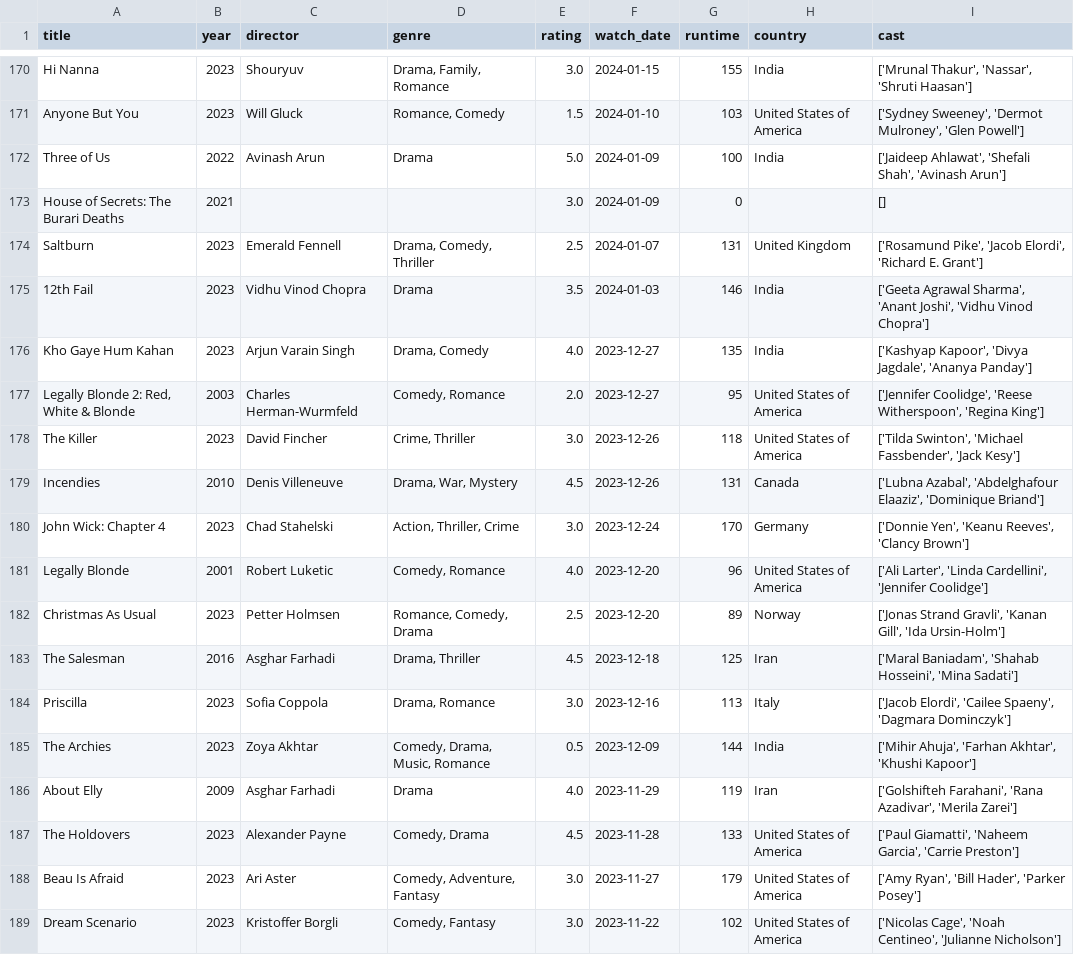
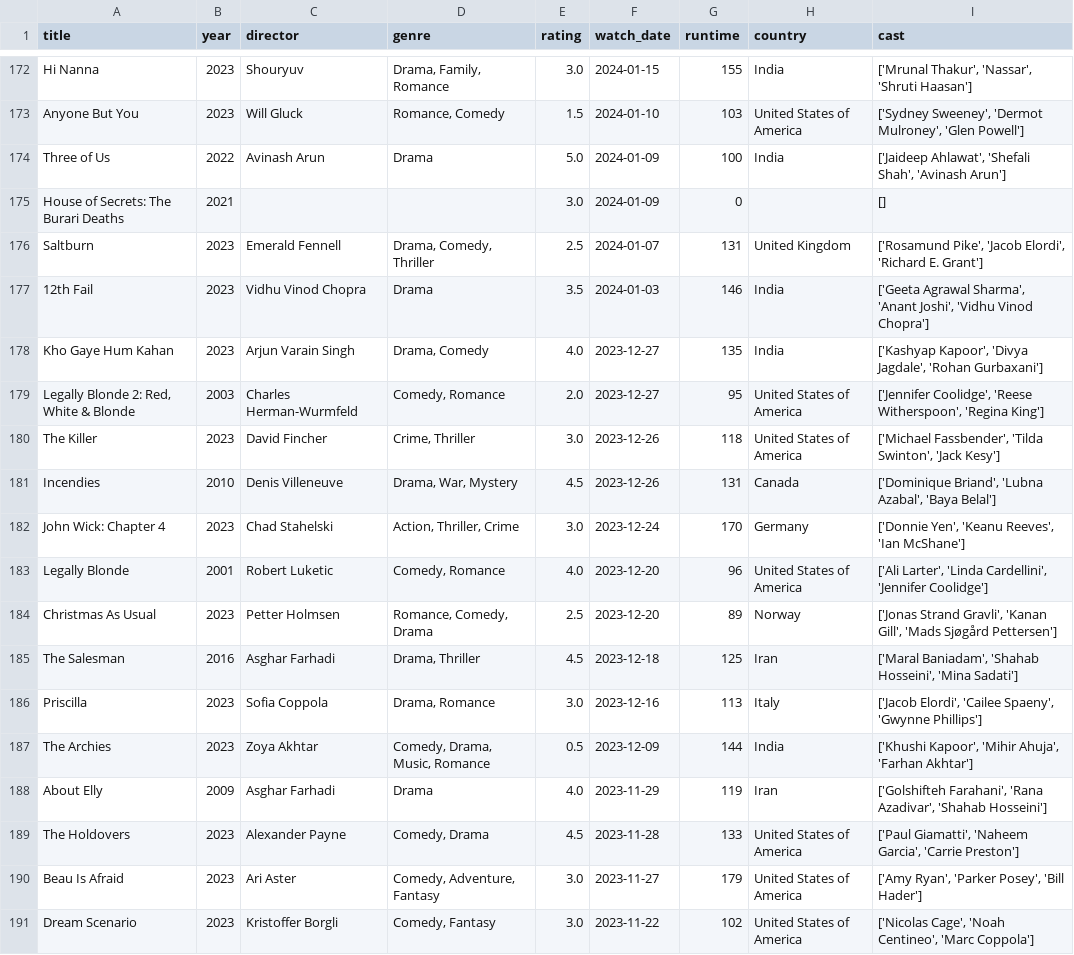
Before and after one commit to sarthakk88/letterboxd-wrapped, a CSV file: data/movies.csv, drawn as a sheet; only a part is shown, gaps mark what is left out; the diff covers the shown part only.

```diff
--- a/data/movies.csv
+++ b/data/movies.csv
@@ -175,15 +177,15 @@ Saltburn,2023,Emerald Fennell,"Drama, Comedy, Thriller",2.5,2024-01-07,131,Unite
 12th Fail,2023,Vidhu Vinod Chopra,Drama,3.5,2024-01-03,146,India,"['Geeta Agrawal Sharma', 'Anant Joshi', 'Vidhu Vinod Chopra']"
-Kho Gaye Hum Kahan,2023,Arjun Varain Singh,"Drama, Comedy",4.0,2023-12-27,135,India,"['Kashyap Kapoor', 'Divya Jagdale', 'Ananya Panday']"
+Kho Gaye Hum Kahan,2023,Arjun Varain Singh,"Drama, Comedy",4.0,2023-12-27,135,India,"['Kashyap Kapoor', 'Divya Jagdale', 'Rohan Gurbaxani']"
 "Legally Blonde 2: Red, White & Blonde",2003,Charles Herman-Wurmfeld,"Comedy, Romance",2.0,2023-12-27,95,United States of America,"['Jennifer Coolidge', 'Reese Witherspoon', 'Regina King']"
-The Killer,2023,David Fincher,"Crime, Thriller",3.0,2023-12-26,118,United States of America,"['Tilda Swinton', 'Michael Fassbender', 'Jack Kesy']"
-Incendies,2010,Denis Villeneuve,"Drama, War, Mystery",4.5,2023-12-26,131,Canada,"['Lubna Azabal', 'Abdelghafour Elaaziz', 'Dominique Briand']"
-John Wick: Chapter 4,2023,Chad Stahelski,"Action, Thriller, Crime",3.0,2023-12-24,170,Germany,"['Donnie Yen', 'Keanu Reeves', 'Clancy Brown']"
+The Killer,2023,David Fincher,"Crime, Thriller",3.0,2023-12-26,118,United States of America,"['Michael Fassbender', 'Tilda Swinton', 'Jack Kesy']"
+Incendies,2010,Denis Villeneuve,"Drama, War, Mystery",4.5,2023-12-26,131,Canada,"['Dominique Briand', 'Lubna Azabal', 'Baya Belal']"
+John Wick: Chapter 4,2023,Chad Stahelski,"Action, Thriller, Crime",3.0,2023-12-24,170,Germany,"['Donnie Yen', 'Keanu Reeves', 'Ian McShane']"
 Legally Blonde,2001,Robert Luketic,"Comedy, Romance",4.0,2023-12-20,96,United States of America,"['Ali Larter', 'Linda Cardellini', 'Jennifer Coolidge']"
-Christmas As Usual,2023,Petter Holmsen,"Romance, Comedy, Drama",2.5,2023-12-20,89,Norway,"['Jonas Strand Gravli', 'Kanan Gill', 'Ida Ursin-Holm']"
+Christmas As Usual,2023,Petter Holmsen,"Romance, Comedy, Drama",2.5,2023-12-20,89,Norway,"['Jonas Strand Gravli', 'Kanan Gill', 'Mads Sjøgård Pettersen']"
 The Salesman,2016,Asghar Farhadi,"Drama, Thriller",4.5,2023-12-18,125,Iran,"['Maral Baniadam', 'Shahab Hosseini', 'Mina Sadati']"
-Priscilla,2023,Sofia Coppola,"Drama, Romance",3.0,2023-12-16,113,Italy,"['Jacob Elordi', 'Cailee Spaeny', 'Dagmara Dominczyk']"
-The Archies,2023,Zoya Akhtar,"Comedy, Drama, Music, Romance",0.5,2023-12-09,144,India,"['Mihir Ahuja', 'Farhan Akhtar', 'Khushi Kapoor']"
-About Elly,2009,Asghar Farhadi,Drama,4.0,2023-11-29,119,Iran,"['Golshifteh Farahani', 'Rana Azadivar', 'Merila Zarei']"
+Priscilla,2023,Sofia Coppola,"Drama, Romance",3.0,2023-12-16,113,Italy,"['Jacob Elordi', 'Cailee Spaeny', 'Gwynne Phillips']"
+The Archies,2023,Zoya Akhtar,"Comedy, Drama, Music, Romance",0.5,2023-12-09,144,India,"['Khushi Kapoor', 'Mihir Ahuja', 'Farhan Akhtar']"
+About Elly,2009,Asghar Farhadi,Drama,4.0,2023-11-29,119,Iran,"['Golshifteh Farahani', 'Rana Azadivar', 'Shahab Hosseini']"
 The Holdovers,2023,Alexander Payne,"Comedy, Drama",4.5,2023-11-28,133,United States of America,"['Paul Giamatti', 'Naheem Garcia', 'Carrie Preston']"
-Beau Is Afraid,2023,Ari Aster,"Comedy, Adventure, Fantasy",3.0,2023-11-27,179,United States of America,"['Amy Ryan', 'Bill Hader', 'Parker Posey']"
-Dream Scenario,2023,Kristoffer Borgli,"Comedy, Fantasy",3.0,2023-11-22,102,United States of America,"['Nicolas Cage', 'Noah Centineo', 'Julianne Nicholson']"
+Beau Is Afraid,2023,Ari Aster,"Comedy, Adventure, Fantasy",3.0,2023-11-27,179,United States of America,"['Amy Ryan', 'Parker Posey', 'Bill Hader']"
+Dream Scenario,2023,Kristoffer Borgli,"Comedy, Fantasy",3.0,2023-11-22,102,United States of America,"['Nicolas Cage', 'Noah Centineo', 'Marc Coppola']"
```
Also changed, not shown: 2 added rows and 133 edited cells elsewhere in this file, 1 other file.
